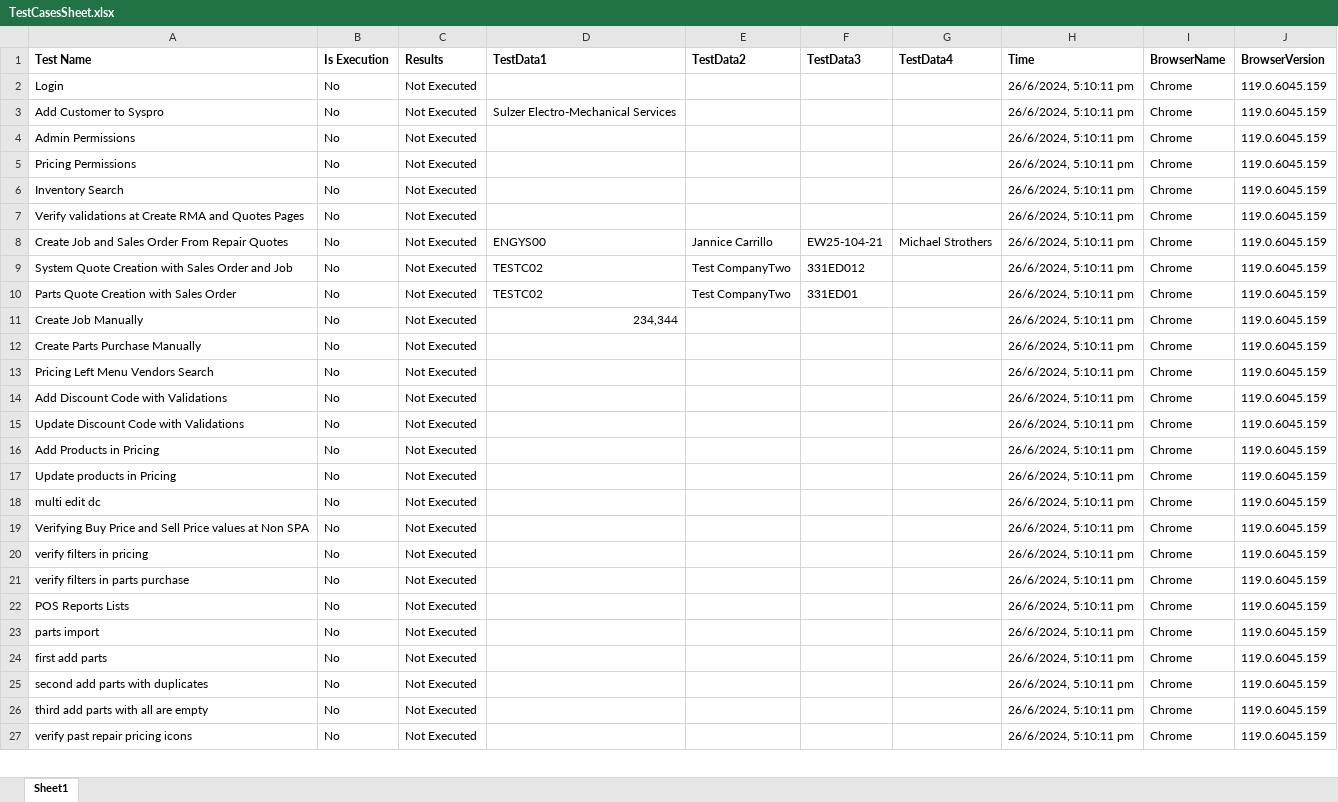
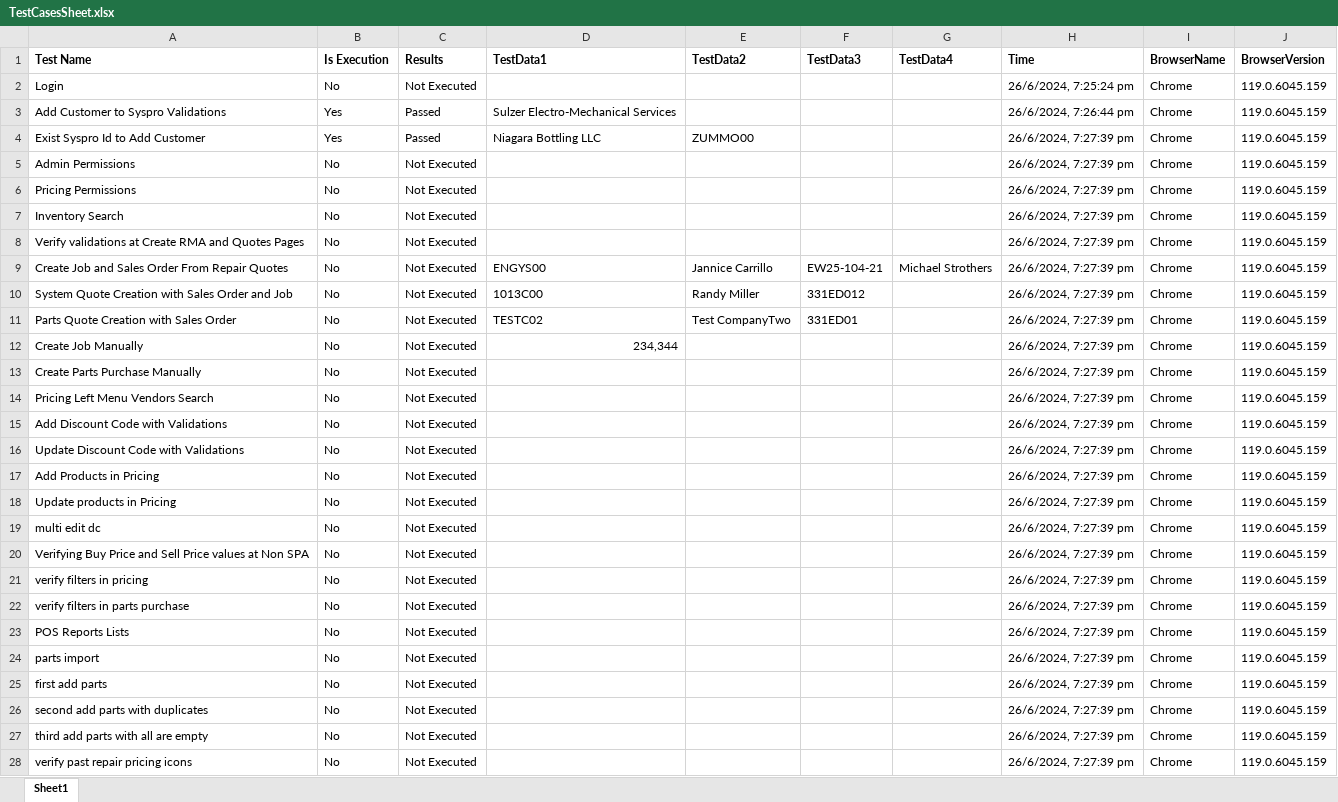
Before and after one commit to siva2-hub/Buzzworld_Playwright, an Excel workbook: TestCasesSheet.xlsx, sheet Sheet1, drawn as a sheet; only a part is shown; values as stored, in another font and other column widths than the file's, no borders; addresses are those after the commit; the diff covers the shown part only; the diff names each change by its address in the sheet, - before the commit and + after, or states it on an @@ line.

Commit message:
#validations

```diff
--- a/TestCasesSheet.xlsx (sheet Sheet1)
+++ b/TestCasesSheet.xlsx (sheet Sheet1)
-H2 (Time): 26/6/2024, 5:10:11 pm
+H2 (Time): 26/6/2024, 7:25:24 pm
-A3 (Test Name): Add Customer to Syspro
+A3 (Test Name): Add Customer to Syspro Validations
-B3 (Is Execution): No
+B3 (Is Execution): Yes
-C3 (Results): Not Executed
+C3 (Results): Passed
-H3 (Time): 26/6/2024, 5:10:11 pm
+H3 (Time): 26/6/2024, 7:26:44 pm
+row 4: Exist Syspro Id to Add Customer | Yes | Passed | Niagara Bottling LLC | ZUMMO00 |  |  | 26/6/2024, 7:27:39 pm | Chrome | 119.0.6045.159
-H5:H28 (Time): 26/6/2024, 5:10:11 pm
+H5:H28 (Time): 26/6/2024, 7:27:39 pm
-D10 (TestData1): TESTC02
+D10 (TestData1): 1013C00
-E10 (TestData2): Test CompanyTwo
+E10 (TestData2): Randy Miller
```
Also changed, not shown: 12 edited cells elsewhere in this sheet, 6 other files.
